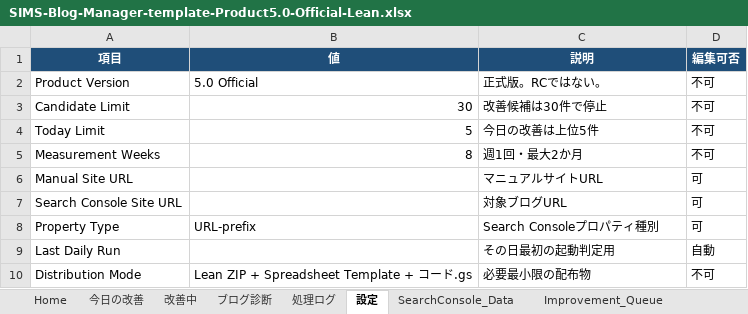
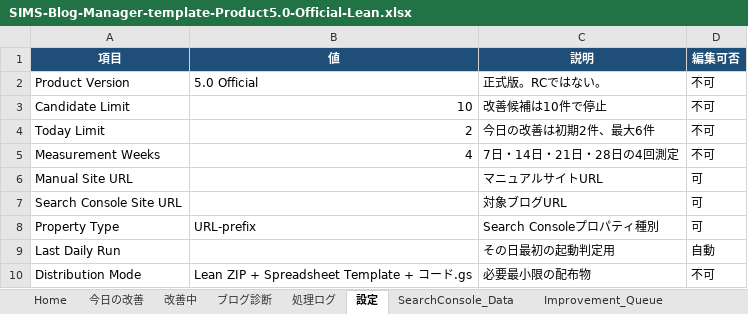
Before and after one commit to simstools55-ops/SIMS-Blog-Manager, an Excel workbook: spreadsheet/SIMS-Blog-Manager-template-Product5.0-Official-Lean.xlsx, sheet 設定, drawn as a sheet; values as stored, in another font and other column widths than the file's, no borders; the diff names each change by its address in the sheet, - before the commit and + after, or states it on an @@ line.

```diff
--- a/spreadsheet/SIMS-Blog-Manager-template-Product5.0-Official-Lean.xlsx (sheet 設定)
+++ b/spreadsheet/SIMS-Blog-Manager-template-Product5.0-Official-Lean.xlsx (sheet 設定)
-B3 (値): 30
+B3 (値): 10
-C3 (説明): 改善候補は30件で停止
+C3 (説明): 改善候補は10件で停止
-B4 (値): 5
+B4 (値): 2
-C4 (説明): 今日の改善は上位5件
+C4 (説明): 今日の改善は初期2件、最大6件
-B5 (値): 8
+B5 (値): 4
-C5 (説明): 週1回・最大2か月
+C5 (説明): 7日・14日・21日・28日の4回測定
```
Also changed, not shown: sheet Home, sheet ブログ診断, formulas that keep their value, distribution/SIMS-Blog-Manager-template-Product5.0-Official.xlsx, spreadsheet/SIMS-Blog-Manager-template-Product5.0-Official.xlsx, 12 other files.
